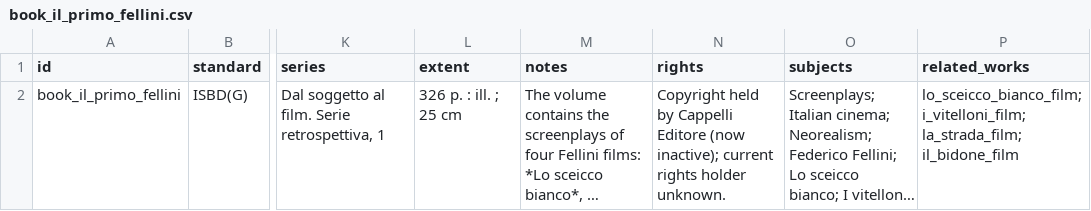
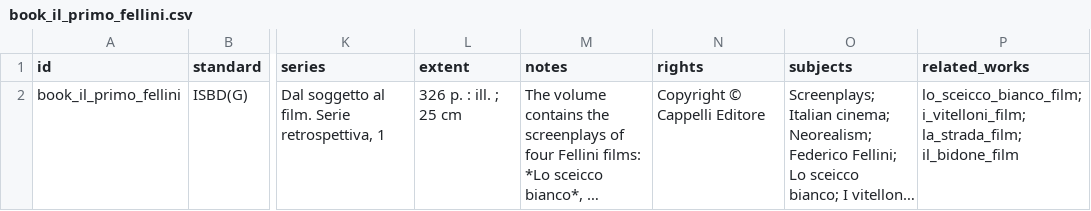
Before and after one commit to CineFiles25/TheRevolussionOfRenzoRenzi, a CSV file: csv/book_il_primo_fellini.csv, drawn as a sheet; only a part is shown, gaps mark what is left out; long unchanged cells end in …; the diff names each change by its address in the sheet, - before the commit and + after, or states it on an @@ line.

Commit message:
Update book_il_primo_fellini.csv

```diff
--- a/csv/book_il_primo_fellini.csv
+++ b/csv/book_il_primo_fellini.csv
-N2 (rights): Copyright held by Cappelli Editore (now inactive); current rights holder unknown.
+N2 (rights): Copyright © Cappelli Editore
```
